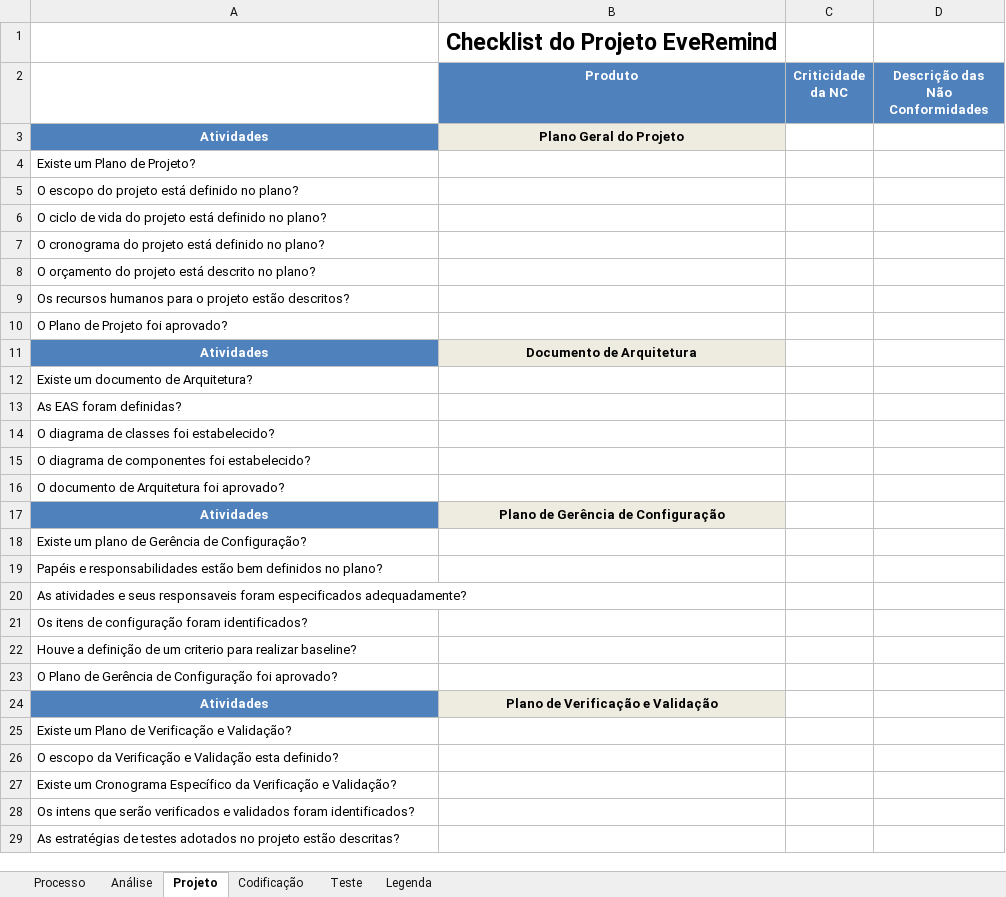
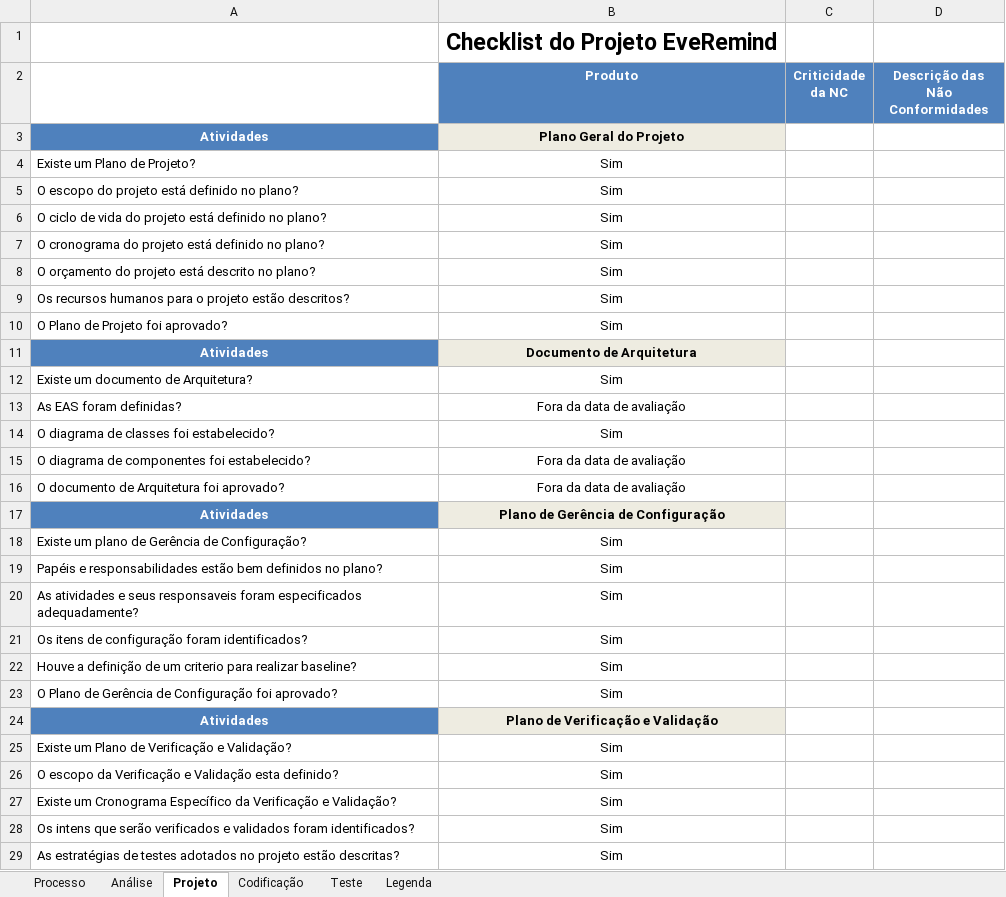
Before and after one commit to leonardofreitass/P.I.-ES-UFG-2015-BIJLMMV, an Excel workbook: Artefatos de Documentação/Processo Aplicado/EveRemind/7-Garantia da Qualidade/Checklist.xlsx, sheet Projeto, drawn as a sheet; only a part is shown; values as stored, in another font and other column widths than the file's, no borders; the diff covers the shown part only; the diff names each change by its address in the sheet, - before the commit and + after, or states it on an @@ line.

```diff
--- a/Artefatos de Documentação/Processo Aplicado/EveRemind/7-Garantia da Qualidade/Checklist.xlsx (sheet Projeto)
+++ b/Artefatos de Documentação/Processo Aplicado/EveRemind/7-Garantia da Qualidade/Checklist.xlsx (sheet Projeto)
-B4:B10 (Produto): (empty)
+B4:B10 (Produto): Sim
-B12 (Produto): (empty)
+B12 (Produto): Sim
-B13 (Produto): (empty)
+B13 (Produto): Fora da data de avaliação
-B14 (Produto): (empty)
+B14 (Produto): Sim
-B15:B16 (Produto): (empty)
+B15:B16 (Produto): Fora da data de avaliação
-B18:B23 (Produto): (empty)
+B18:B23 (Produto): Sim
-B25:B29 (Produto): (empty)
+B25:B29 (Produto): Sim
```
Also changed, not shown: 12 edited cells elsewhere in this sheet, sheet Processo, sheet Análise, sheet Codificação, sheet Teste, sheet Legenda.
